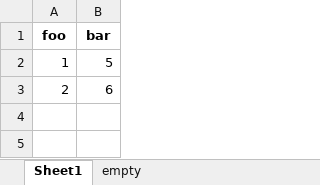
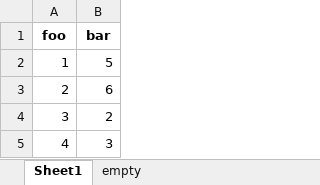
Before and after one commit to csm-adapt/confluence, an Excel workbook: src/confluence/test_files/simple1.xlsx, sheet Sheet1, drawn as a sheet; values as stored, in another font and other column widths than the file's, no borders; the diff names each change by its address in the sheet, - before the commit and + after, or states it on an @@ line.

Commit message:
Fixed list duplicates function

```diff
--- a/src/confluence/test_files/simple1.xlsx (sheet Sheet1)
+++ b/src/confluence/test_files/simple1.xlsx (sheet Sheet1)
+row 4: 3 | 2
+row 5: 4 | 3
```
Also changed, not shown: 4 other files.
